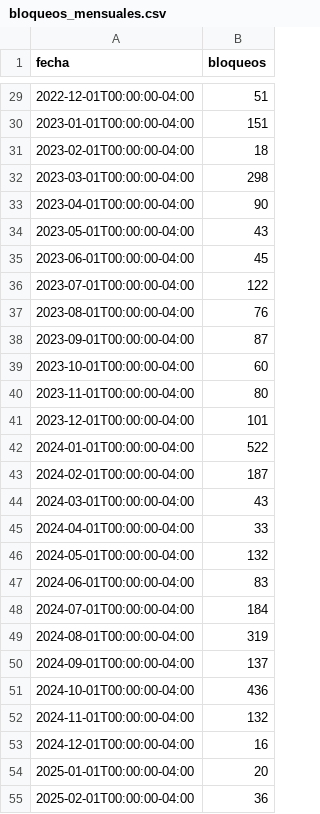
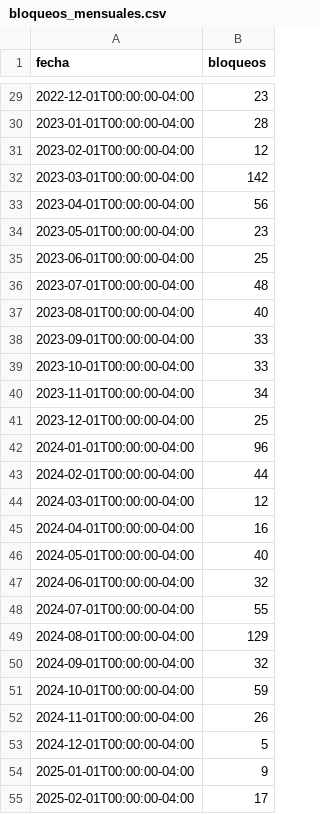
Before and after one commit to mauforonda/indicadores_economicos, a CSV file: conflictos/datos/bloqueos_mensuales.csv, drawn as a sheet; only a part is shown, gaps mark what is left out; the diff covers the shown part only.

```diff
--- a/conflictos/datos/bloqueos_mensuales.csv
+++ b/conflictos/datos/bloqueos_mensuales.csv
@@ -29,27 +29,27 @@ fecha,bloqueos
-2022-12-01T00:00:00-04:00,51
-2023-01-01T00:00:00-04:00,151
-2023-02-01T00:00:00-04:00,18
-2023-03-01T00:00:00-04:00,298
-2023-04-01T00:00:00-04:00,90
-2023-05-01T00:00:00-04:00,43
-2023-06-01T00:00:00-04:00,45
-2023-07-01T00:00:00-04:00,122
-2023-08-01T00:00:00-04:00,76
-2023-09-01T00:00:00-04:00,87
-2023-10-01T00:00:00-04:00,60
-2023-11-01T00:00:00-04:00,80
-2023-12-01T00:00:00-04:00,101
-2024-01-01T00:00:00-04:00,522
-2024-02-01T00:00:00-04:00,187
-2024-03-01T00:00:00-04:00,43
-2024-04-01T00:00:00-04:00,33
-2024-05-01T00:00:00-04:00,132
-2024-06-01T00:00:00-04:00,83
-2024-07-01T00:00:00-04:00,184
-2024-08-01T00:00:00-04:00,319
-2024-09-01T00:00:00-04:00,137
-2024-10-01T00:00:00-04:00,436
-2024-11-01T00:00:00-04:00,132
-2024-12-01T00:00:00-04:00,16
-2025-01-01T00:00:00-04:00,20
-2025-02-01T00:00:00-04:00,36
+2022-12-01T00:00:00-04:00,23
+2023-01-01T00:00:00-04:00,28
+2023-02-01T00:00:00-04:00,12
+2023-03-01T00:00:00-04:00,142
+2023-04-01T00:00:00-04:00,56
+2023-05-01T00:00:00-04:00,23
+2023-06-01T00:00:00-04:00,25
+2023-07-01T00:00:00-04:00,48
+2023-08-01T00:00:00-04:00,40
+2023-09-01T00:00:00-04:00,33
+2023-10-01T00:00:00-04:00,33
+2023-11-01T00:00:00-04:00,34
+2023-12-01T00:00:00-04:00,25
+2024-01-01T00:00:00-04:00,96
+2024-02-01T00:00:00-04:00,44
+2024-03-01T00:00:00-04:00,12
+2024-04-01T00:00:00-04:00,16
+2024-05-01T00:00:00-04:00,40
+2024-06-01T00:00:00-04:00,32
+2024-07-01T00:00:00-04:00,55
+2024-08-01T00:00:00-04:00,129
+2024-09-01T00:00:00-04:00,32
+2024-10-01T00:00:00-04:00,59
+2024-11-01T00:00:00-04:00,26
+2024-12-01T00:00:00-04:00,5
+2025-01-01T00:00:00-04:00,9
+2025-02-01T00:00:00-04:00,17
```
Also changed, not shown: 42 edited cells elsewhere in this file, conflictos/datos/bloqueos_diarios.csv, conflictos/datos/bloqueos_puntos.csv, 1 other file.
